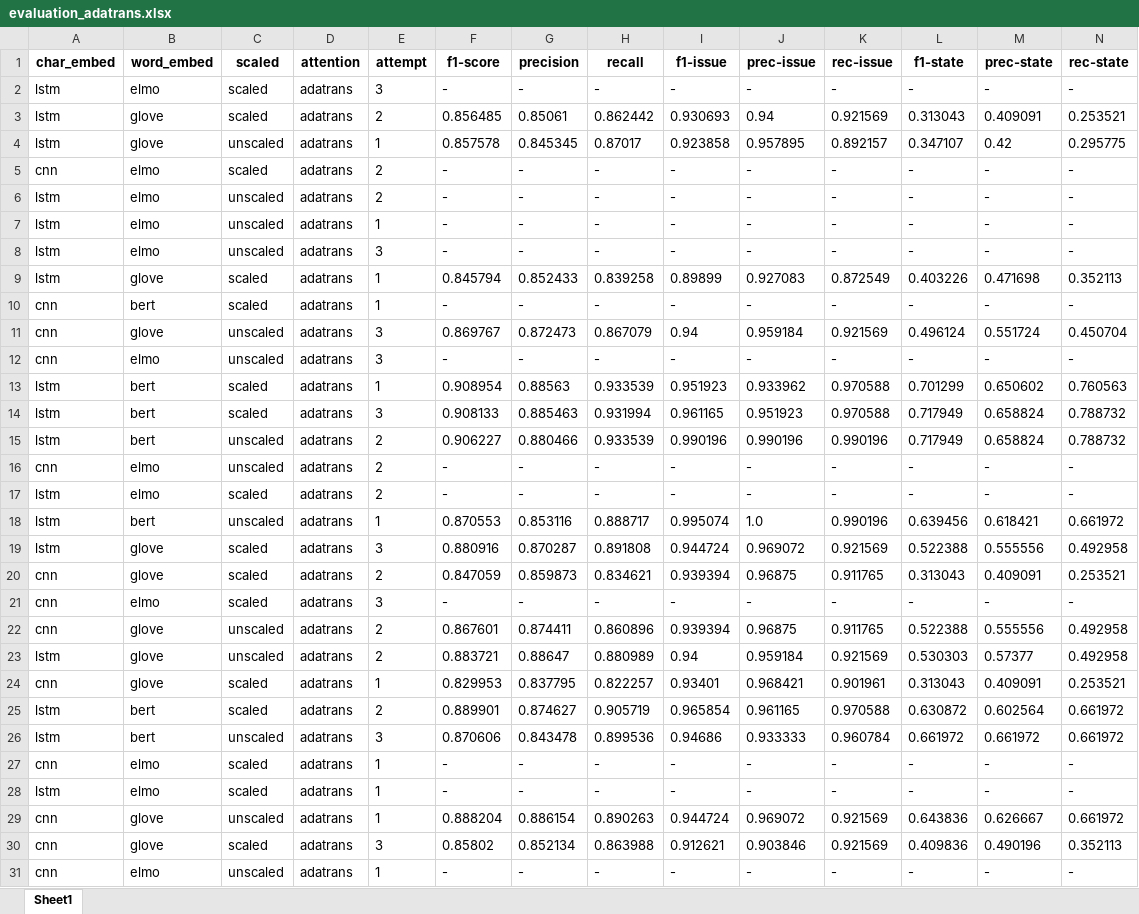
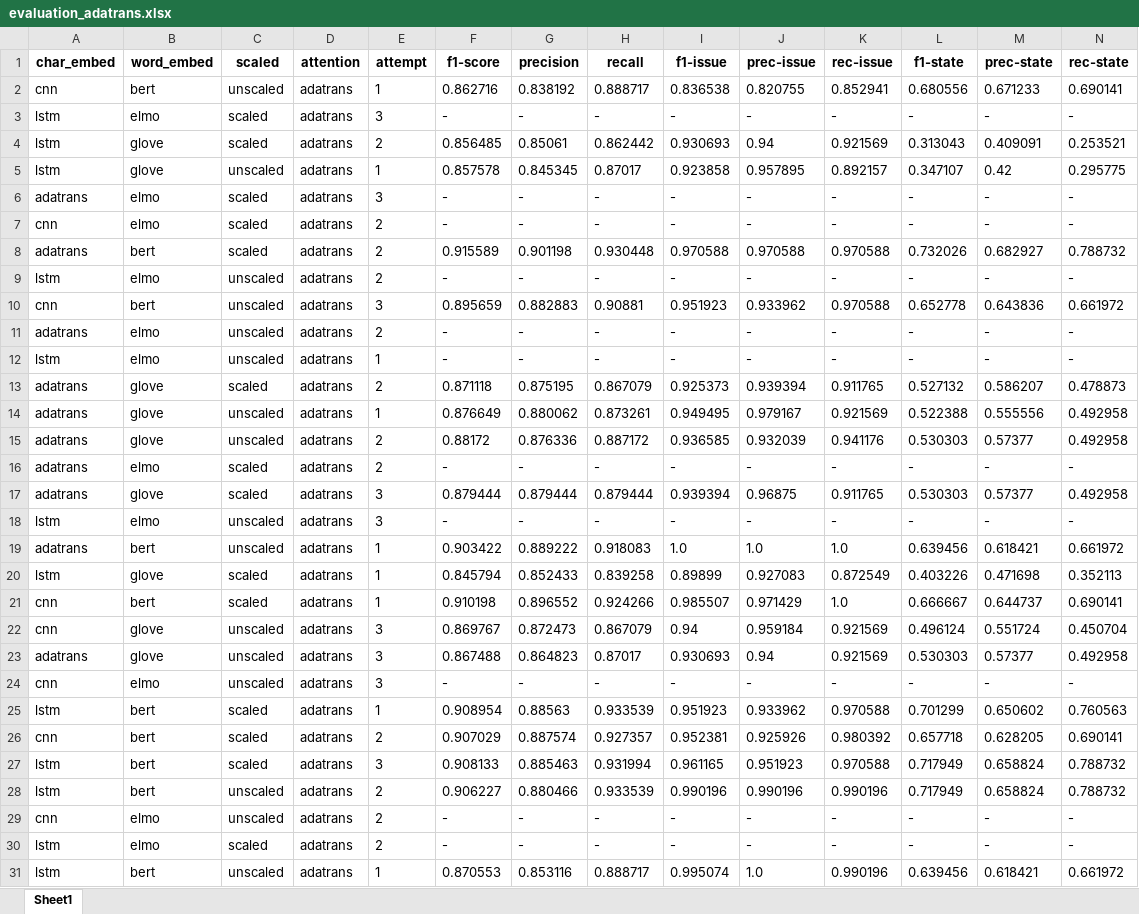
Before and after one commit to swardiantara/droner-cosine, an Excel workbook: output-2/drone-polysemi/adatrans/evaluation_adatrans.xlsx, sheet Sheet1, drawn as a sheet; only a part is shown; the shorter side is filled out with more unchanged rows; values as stored, in another font and other column widths than the file's, no borders; removed rows and columns are numbered as before the commit, all else as after; rows hold the shown columns only; the diff covers the shown part only; the diff names each change by its address in the sheet, - before the commit and + after, or states it on an @@ line.

Commit message:
eval results on polysemi data

```diff
--- a/output-2/drone-polysemi/adatrans/evaluation_adatrans.xlsx (sheet Sheet1)
+++ b/output-2/drone-polysemi/adatrans/evaluation_adatrans.xlsx (sheet Sheet1)
+row 2: cnn | bert | unscaled | adatrans | 1 | 0.862716 | 0.838192 | 0.888717 | 0.836538 | 0.820755 | 0.852941 | 0.680556 | 0.671233 | 0.690141
+row 6: adatrans | elmo | scaled | adatrans | 3 | - | - | - | - | - | - | - | - | -
+row 8: adatrans | bert | scaled | adatrans | 2 | 0.915589 | 0.901198 | 0.930448 | 0.970588 | 0.970588 | 0.970588 | 0.732026 | 0.682927 | 0.788732
+row 10: cnn | bert | unscaled | adatrans | 3 | 0.895659 | 0.882883 | 0.90881 | 0.951923 | 0.933962 | 0.970588 | 0.652778 | 0.643836 | 0.661972
+row 11: adatrans | elmo | unscaled | adatrans | 2 | - | - | - | - | - | - | - | - | -
+row 13: adatrans | glove | scaled | adatrans | 2 | 0.871118 | 0.875195 | 0.867079 | 0.925373 | 0.939394 | 0.911765 | 0.527132 | 0.586207 | 0.478873
+row 14: adatrans | glove | unscaled | adatrans | 1 | 0.876649 | 0.880062 | 0.873261 | 0.949495 | 0.979167 | 0.921569 | 0.522388 | 0.555556 | 0.492958
+row 15: adatrans | glove | unscaled | adatrans | 2 | 0.88172 | 0.876336 | 0.887172 | 0.936585 | 0.932039 | 0.941176 | 0.530303 | 0.57377 | 0.492958
+row 16: adatrans | elmo | scaled | adatrans | 2 | - | - | - | - | - | - | - | - | -
+row 17: adatrans | glove | scaled | adatrans | 3 | 0.879444 | 0.879444 | 0.879444 | 0.939394 | 0.96875 | 0.911765 | 0.530303 | 0.57377 | 0.492958
+row 19: adatrans | bert | unscaled | adatrans | 1 | 0.903422 | 0.889222 | 0.918083 | 1.0 | 1.0 | 1.0 | 0.639456 | 0.618421 | 0.661972
-row 10: cnn | bert | scaled | adatrans | 1 | - | - | - | - | - | - | - | - | -
+row 21: cnn | bert | scaled | adatrans | 1 | 0.910198 | 0.896552 | 0.924266 | 0.985507 | 0.971429 | 1.0 | 0.666667 | 0.644737 | 0.690141
+row 23: adatrans | glove | unscaled | adatrans | 3 | 0.867488 | 0.864823 | 0.87017 | 0.930693 | 0.94 | 0.921569 | 0.530303 | 0.57377 | 0.492958
+row 26: cnn | bert | scaled | adatrans | 2 | 0.907029 | 0.887574 | 0.927357 | 0.952381 | 0.925926 | 0.980392 | 0.657718 | 0.628205 | 0.690141
```
Also changed, not shown: 10 added rows elsewhere in this sheet, output-2/drone-polysemi/cosine/evaluation_cosine.xlsx, output-2/drone-polysemi/transformer/evaluation_transformer.xlsx, 3 other files.
